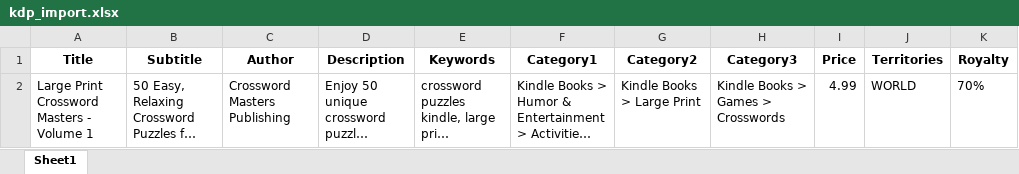
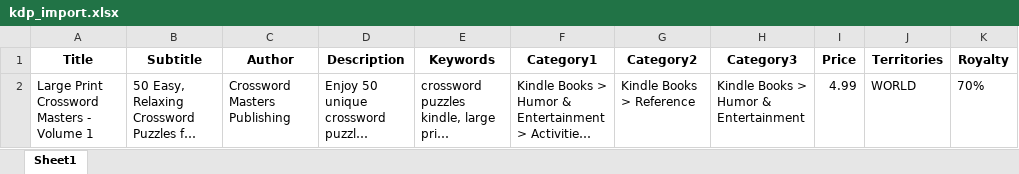
Before and after one commit to IgorGanapolsky/ai-kindlemint-engine, an Excel workbook: books/active_production/Large_Print_Crossword_Masters/volume_1/kdp_import.xlsx, sheet Sheet1, drawn as a sheet; only a part is shown; long unchanged cells end in …; values as stored, in another font and other column widths than the file's, no borders; the diff names each change by its address in the sheet, - before the commit and + after, or states it on an @@ line.

```diff
--- a/books/active_production/Large_Print_Crossword_Masters/volume_1/kdp_import.xlsx (sheet Sheet1)
+++ b/books/active_production/Large_Print_Crossword_Masters/volume_1/kdp_import.xlsx (sheet Sheet1)
-G2 (Category2): Kindle Books > Large Print
+G2 (Category2): Kindle Books > Reference
-H2 (Category3): Kindle Books > Games > Crosswords
+H2 (Category3): Kindle Books > Humor & Entertainment
```
Also changed, not shown: 2 other files.
